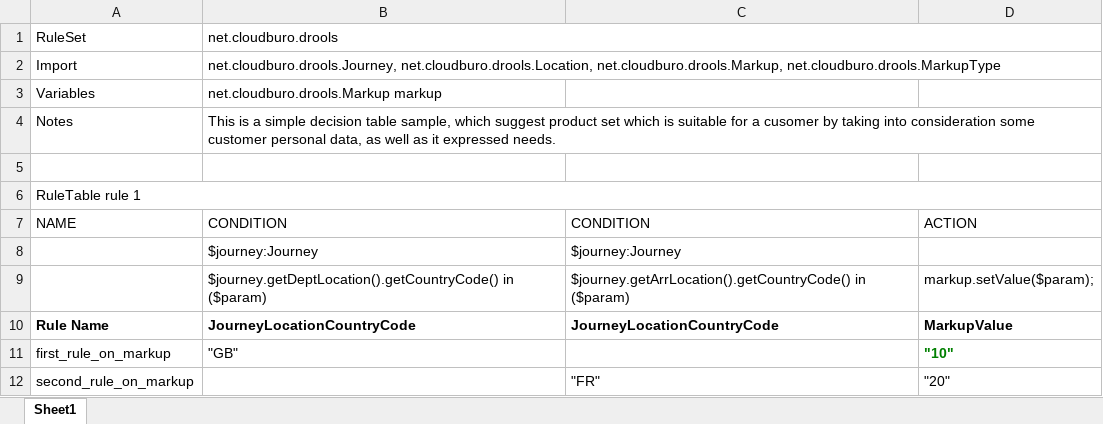
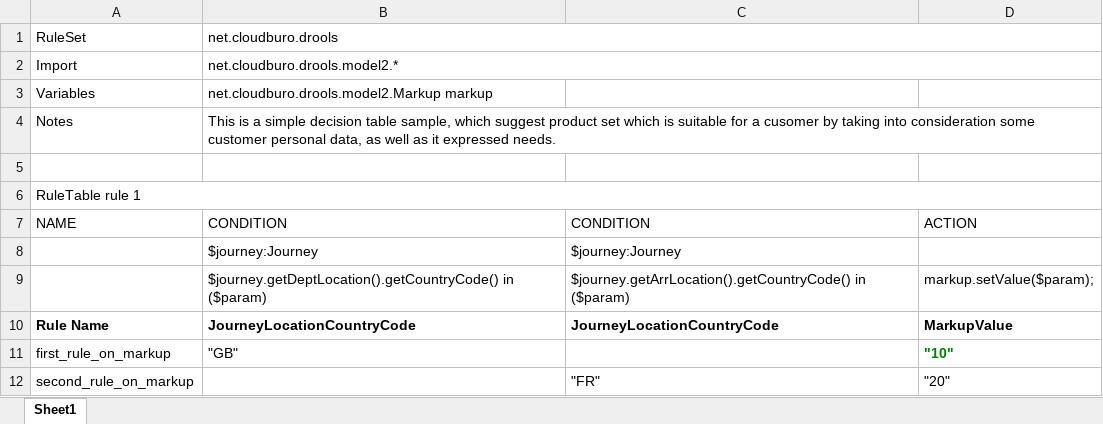
Before and after one commit to AbhilashSrivastava/rule-engine-poc, an Excel workbook: src/main/resources/net/cloudburo/drools/rules/markup-draft.xlsx, sheet Sheet1, drawn as a sheet; values as stored, in another font and other column widths than the file's, no borders; the diff names each change by its address in the sheet, - before the commit and + after, or states it on an @@ line.

```diff
--- a/src/main/resources/net/cloudburo/drools/rules/markup-draft.xlsx (sheet Sheet1)
+++ b/src/main/resources/net/cloudburo/drools/rules/markup-draft.xlsx (sheet Sheet1)
-B2: net.cloudburo.drools.Journey, net.cloudburo.drools.Location, net.cloudburo.drools.Markup, net.cloudburo.drools.MarkupType
+B2: net.cloudburo.drools.model2.*
-B3: net.cloudburo.drools.Markup markup
+B3: net.cloudburo.drools.model2.Markup markup
```
Also changed, not shown: 8 other files.
